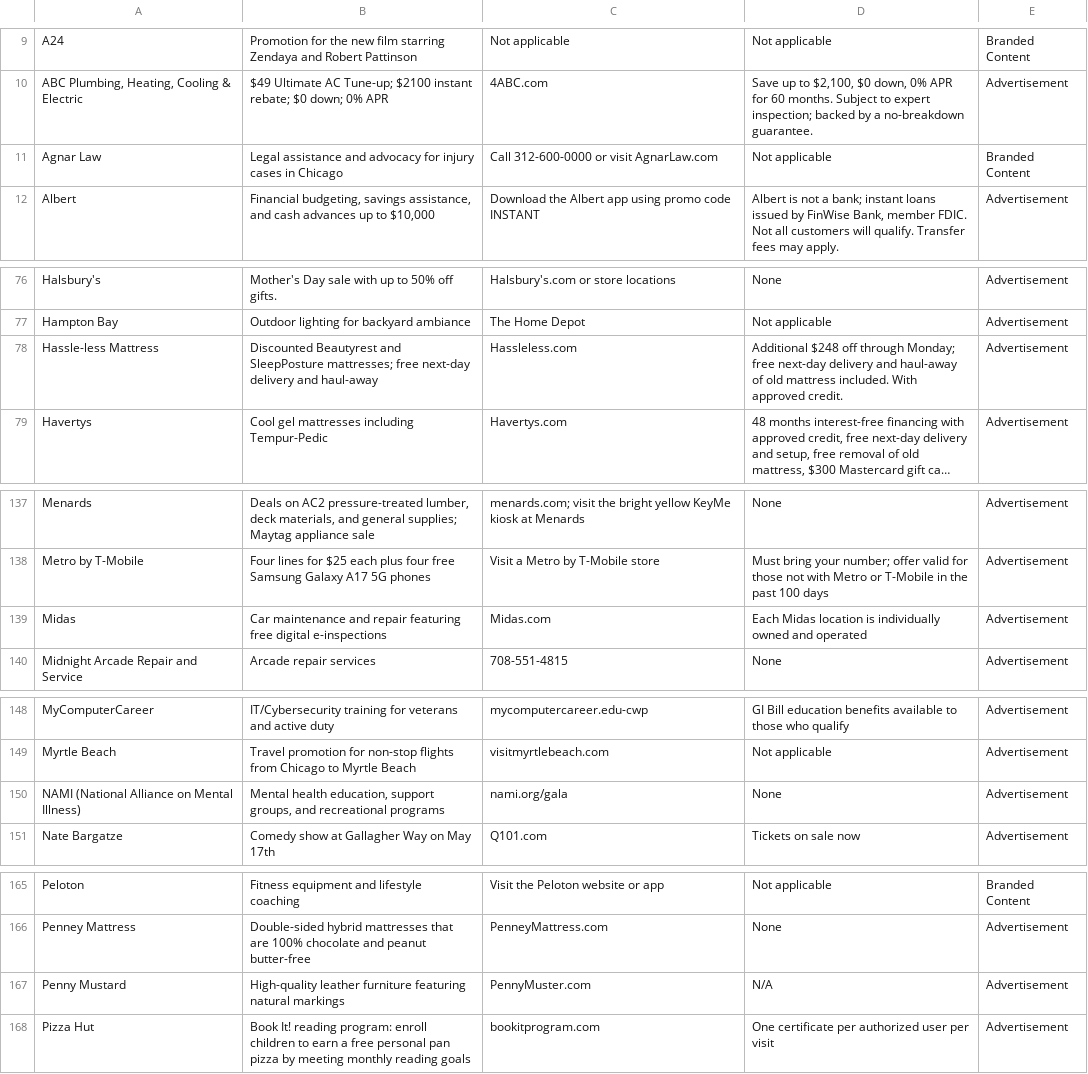
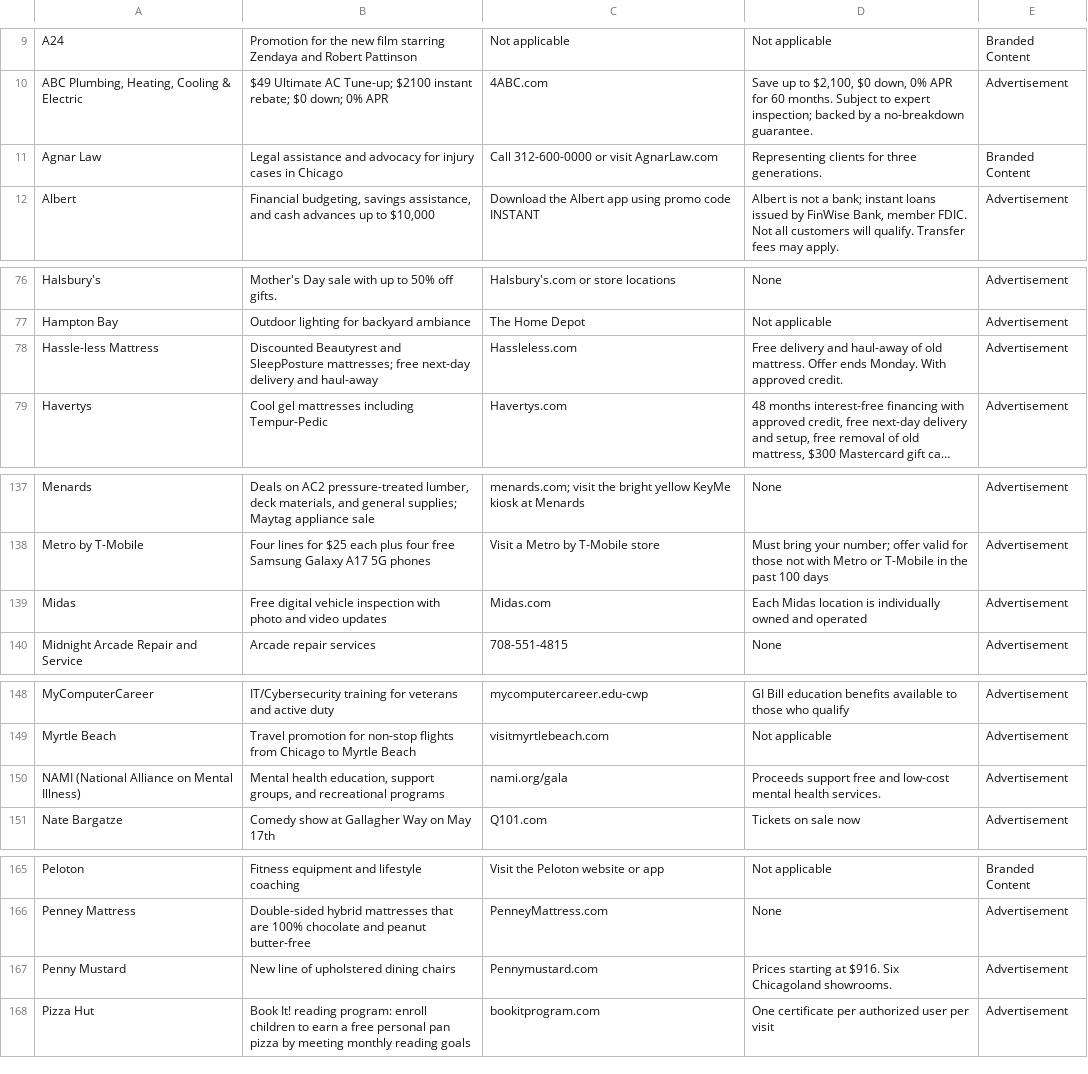
Before and after one commit to MATR-Technologies/ReplayAdsViewer, a CSV file: data.csv, drawn as a sheet; only a part is shown, gaps mark what is left out; long unchanged cells end in …; the diff covers the shown part only; the diff names each change by its address in the sheet, - before the commit and + after, or states it on an @@ line.

Commit message:
Auto-update CSV data

```diff
--- a/data.csv
+++ b/data.csv
-D11: Not applicable
+D11: Representing clients for three generations.
-D78: Additional $248 off through Monday; free next-day delivery and haul-away of old mattress included. With approved…
+D78: Free delivery and haul-away of old mattress. Offer ends Monday. With approved…
-B139: Car maintenance and repair featuring free digital e-inspections
+B139: Free digital vehicle inspection with photo and video updates
-D150: None
+D150: Proceeds support free and low-cost mental health services.
-B167: High-quality leather furniture featuring natural markings
+B167: New line of upholstered dining chairs
-C167: PennyMuster.com
+C167: Pennymustard.com
-D167: N/A
+D167: Prices starting at $916. Six Chicagoland showrooms.
```
Also changed, not shown: 1 edited cell elsewhere in this file.
